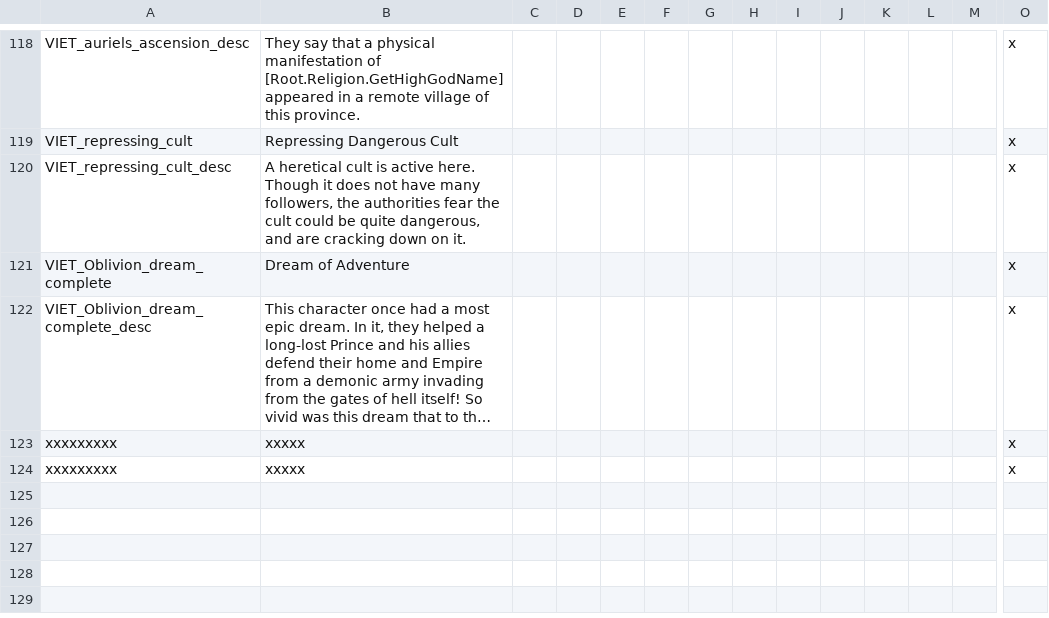
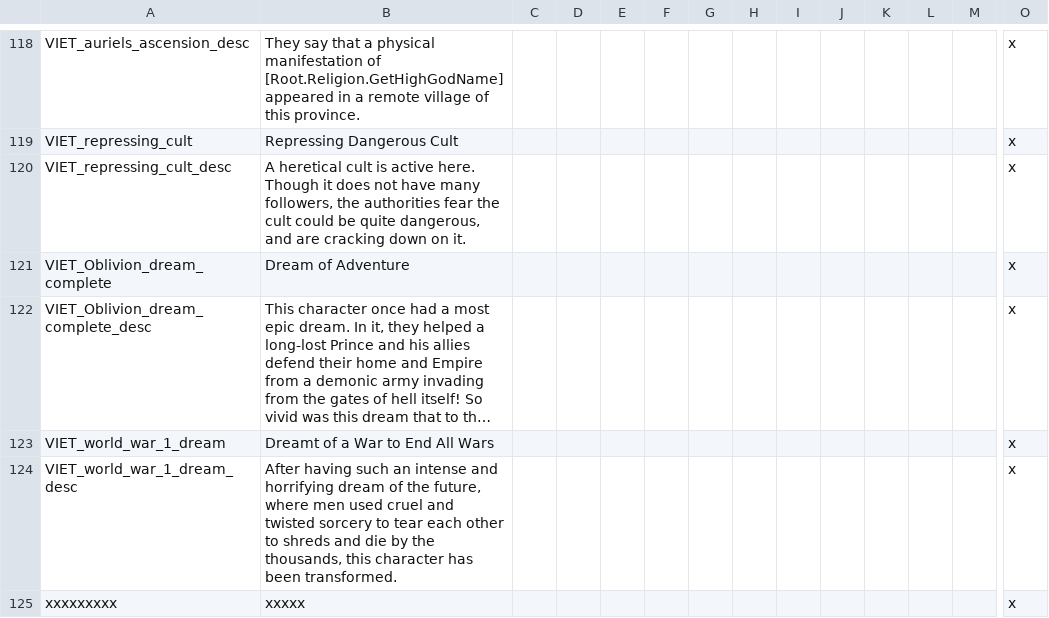
Before and after one commit to cybrxkhan/VIET-Events-Reborn, a CSV file: VIET Events/localisation/VIET_modifiers_2.csv, drawn as a sheet; only a part is shown, gaps mark what is left out; long unchanged cells end in …; removed rows and columns are numbered as before the commit, all else as after; rows hold the shown columns only; the diff names each change by its address in the sheet, - before the commit and + after, or states it on an @@ line.

```diff
--- a/VIET Events/localisation/VIET_modifiers_2.csv
+++ b/VIET Events/localisation/VIET_modifiers_2.csv
-row 123: xxxxxxxxx | xxxxx |  |  |  |  |  |  |  |  |  |  |  | x
+row 123: VIET_world_war_1_dream | Dreamt of a War to End All Wars |  |  |  |  |  |  |  |  |  |  |  | x
+row 124: VIET_world_war_1_dream_desc | After having such an intense and horrifying dream of the future, where men used cruel and twisted sorcery to tear each other to shreds and die by the thousands, this character has been transformed. |  |  |  |  |  |  |  |  |  |  |  | x
```
Also changed, not shown: VIET Events/localisation/VIET_Events_Reborn_1.csv, 5 other files.
